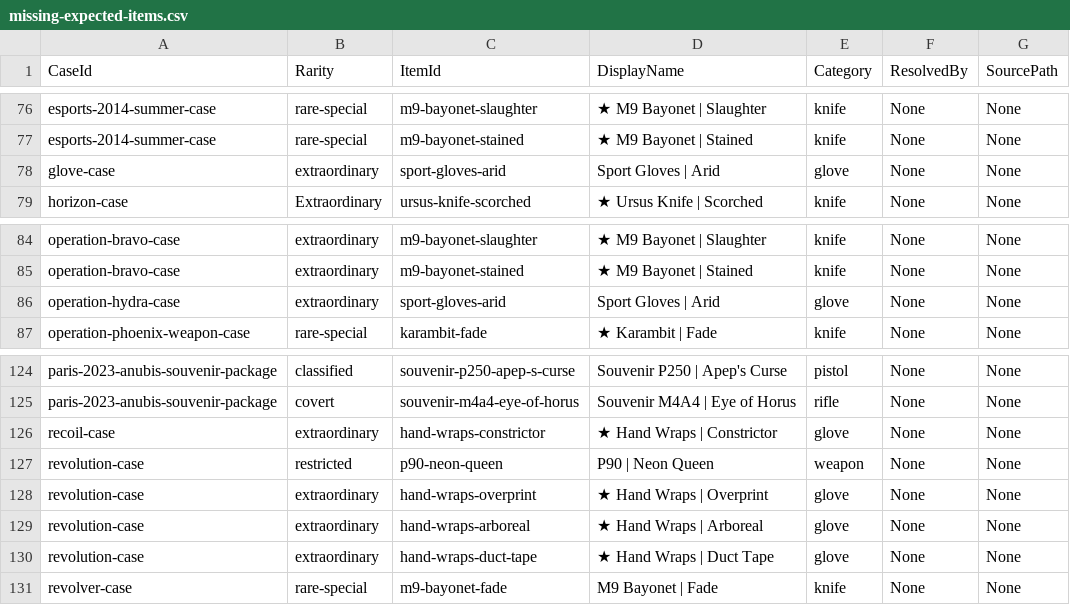
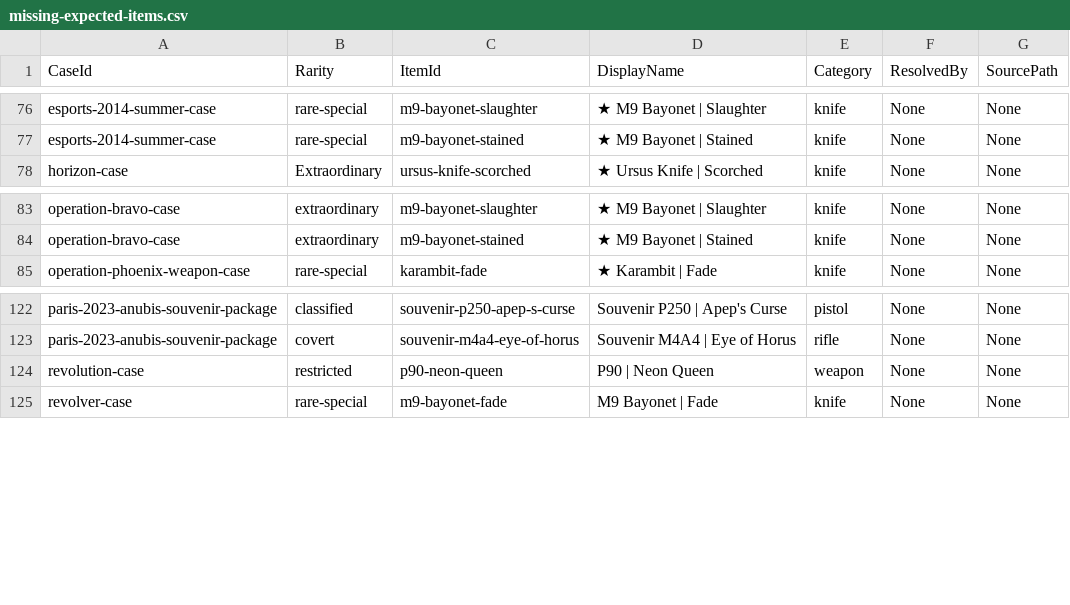
Before and after one commit to TCStreamGit/TCSGO, a CSV file: tools/reports/missing-expected-items.csv, drawn as a sheet; only a part is shown, gaps mark what is left out; the diff names each change by its address in the sheet, - before the commit and + after, or states it on an @@ line.

```diff
--- a/tools/reports/missing-expected-items.csv
+++ b/tools/reports/missing-expected-items.csv
-row 78: glove-case | extraordinary | sport-gloves-arid | Sport Gloves | Arid | glove | None | None
-row 86: operation-hydra-case | extraordinary | sport-gloves-arid | Sport Gloves | Arid | glove | None | None
-row 126: recoil-case | extraordinary | hand-wraps-constrictor | ★ Hand Wraps | Constrictor | glove | None | None
-row 128: revolution-case | extraordinary | hand-wraps-overprint | ★ Hand Wraps | Overprint | glove | None | None
-row 129: revolution-case | extraordinary | hand-wraps-arboreal | ★ Hand Wraps | Arboreal | glove | None | None
-row 130: revolution-case | extraordinary | hand-wraps-duct-tape | ★ Hand Wraps | Duct Tape | glove | None | None
```
Also changed, not shown: 4 other files.
